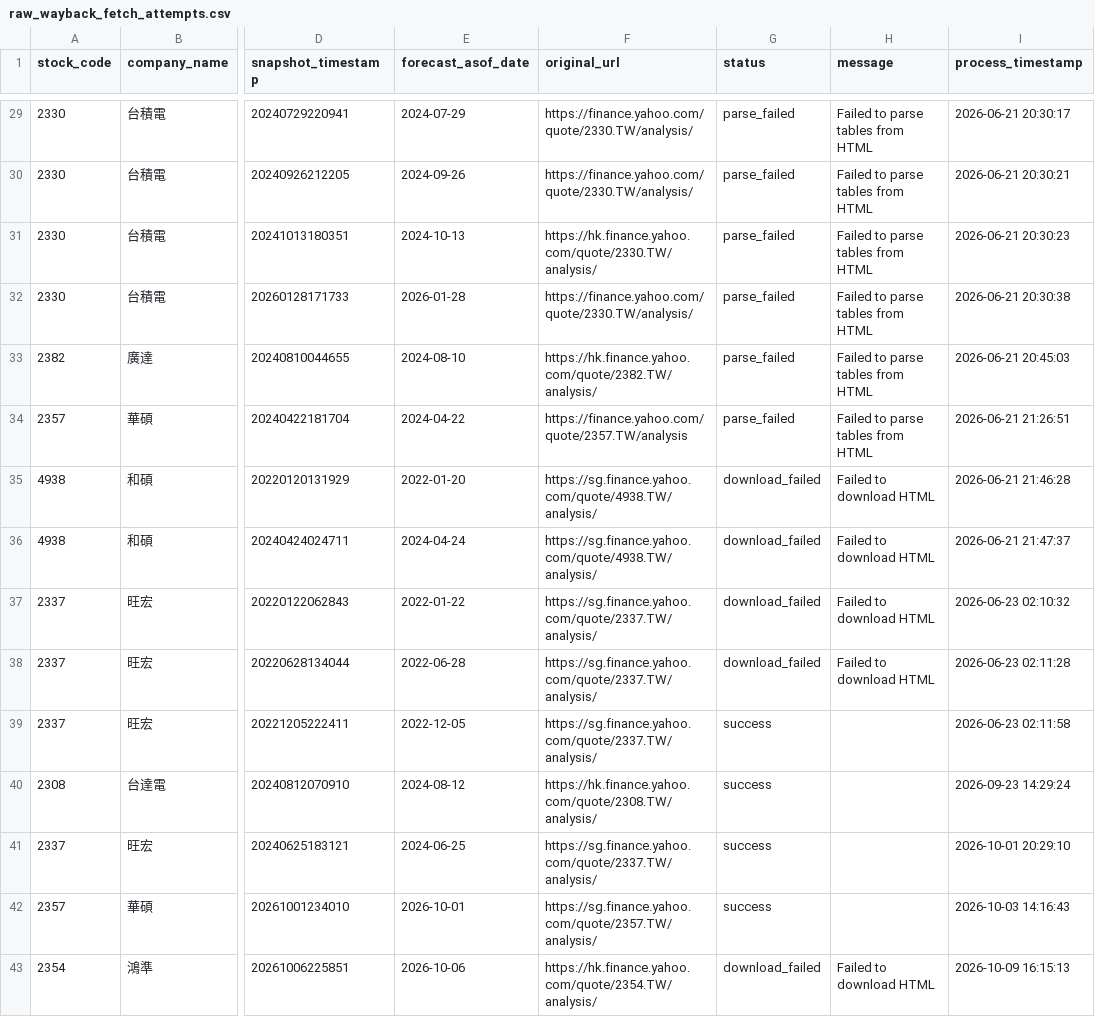
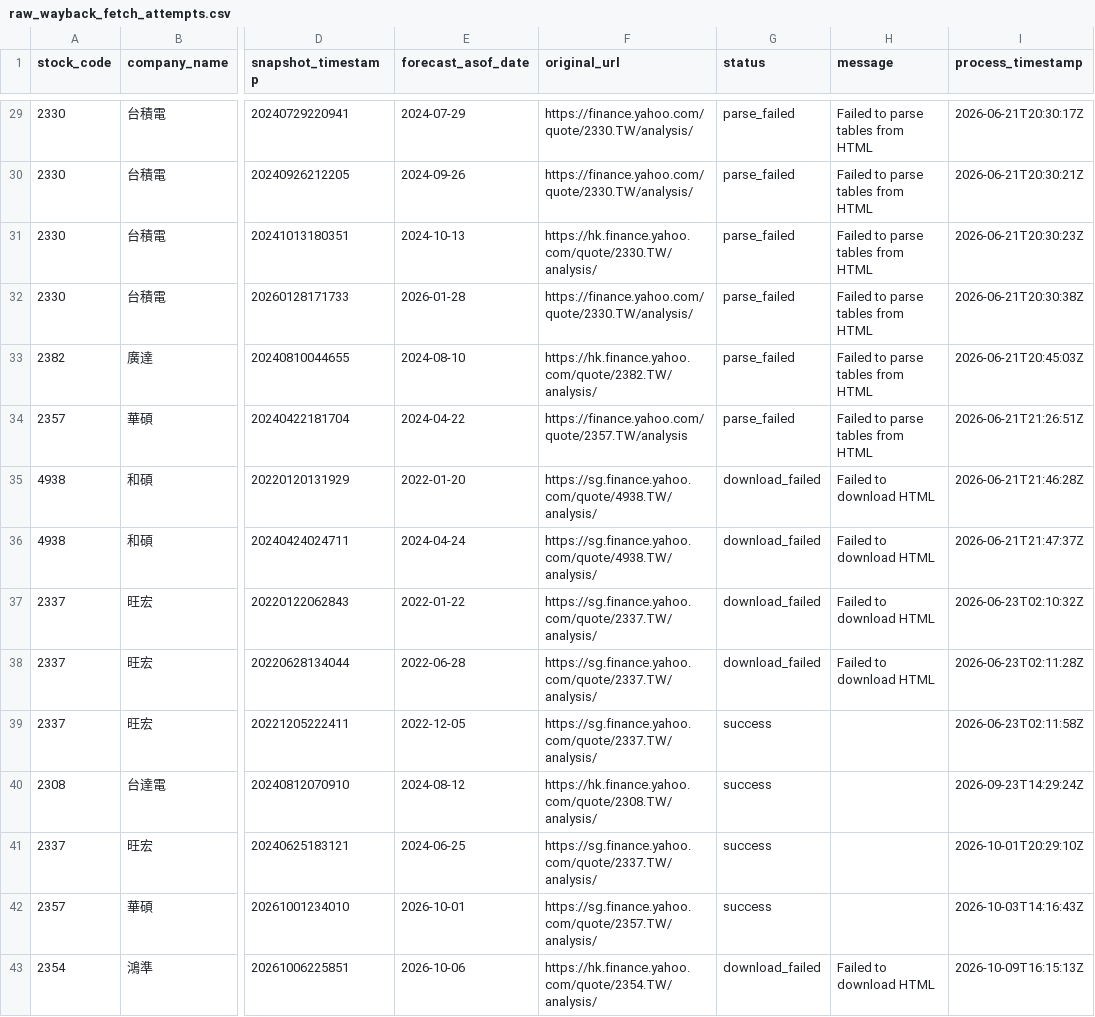
Before and after one commit to ZhongZheng782/Yahoo.Finance, a CSV file: data/reports/raw_wayback_fetch_attempts.csv, drawn as a sheet; only a part is shown, gaps mark what is left out; the diff covers the shown part only; the diff names each change by its address in the sheet, - before the commit and + after, or states it on an @@ line.

```diff
--- a/data/reports/raw_wayback_fetch_attempts.csv
+++ b/data/reports/raw_wayback_fetch_attempts.csv
-I29 (process_timestamp): 2026-06-21 20:30:17
+I29 (process_timestamp): 2026-06-21T20:30:17Z
-I30 (process_timestamp): 2026-06-21 20:30:21
+I30 (process_timestamp): 2026-06-21T20:30:21Z
-I31 (process_timestamp): 2026-06-21 20:30:23
+I31 (process_timestamp): 2026-06-21T20:30:23Z
-I32 (process_timestamp): 2026-06-21 20:30:38
+I32 (process_timestamp): 2026-06-21T20:30:38Z
-I33 (process_timestamp): 2026-06-21 20:45:03
+I33 (process_timestamp): 2026-06-21T20:45:03Z
-I34 (process_timestamp): 2026-06-21 21:26:51
+I34 (process_timestamp): 2026-06-21T21:26:51Z
-I35 (process_timestamp): 2026-06-21 21:46:28
+I35 (process_timestamp): 2026-06-21T21:46:28Z
-I36 (process_timestamp): 2026-06-21 21:47:37
+I36 (process_timestamp): 2026-06-21T21:47:37Z
-I37 (process_timestamp): 2026-06-23 02:10:32
+I37 (process_timestamp): 2026-06-23T02:10:32Z
-I38 (process_timestamp): 2026-06-23 02:11:28
+I38 (process_timestamp): 2026-06-23T02:11:28Z
-I39 (process_timestamp): 2026-06-23 02:11:58
+I39 (process_timestamp): 2026-06-23T02:11:58Z
-I40 (process_timestamp): 2026-09-23 14:29:24
+I40 (process_timestamp): 2026-09-23T14:29:24Z
-I41 (process_timestamp): 2026-10-01 20:29:10
+I41 (process_timestamp): 2026-10-01T20:29:10Z
-I42 (process_timestamp): 2026-10-03 14:16:43
+I42 (process_timestamp): 2026-10-03T14:16:43Z
-I43 (process_timestamp): 2026-10-09 16:15:13
+I43 (process_timestamp): 2026-10-09T16:15:13Z
```
Also changed, not shown: 27 edited cells elsewhere in this file.
